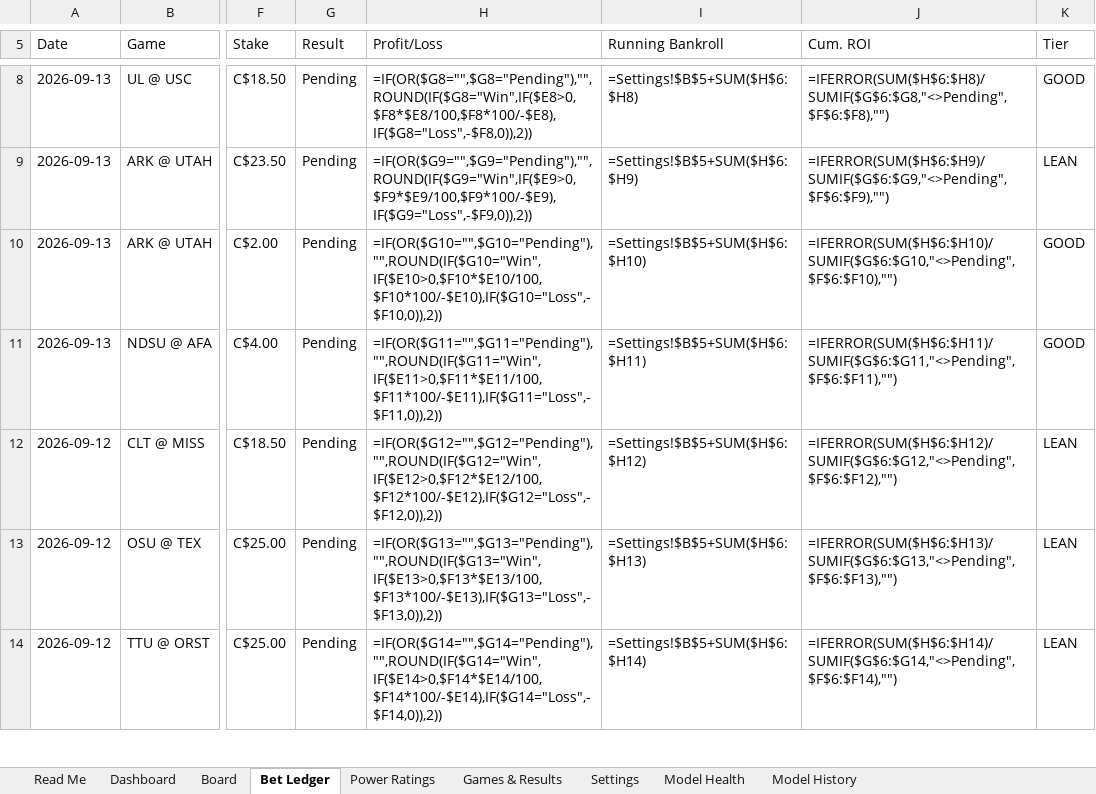
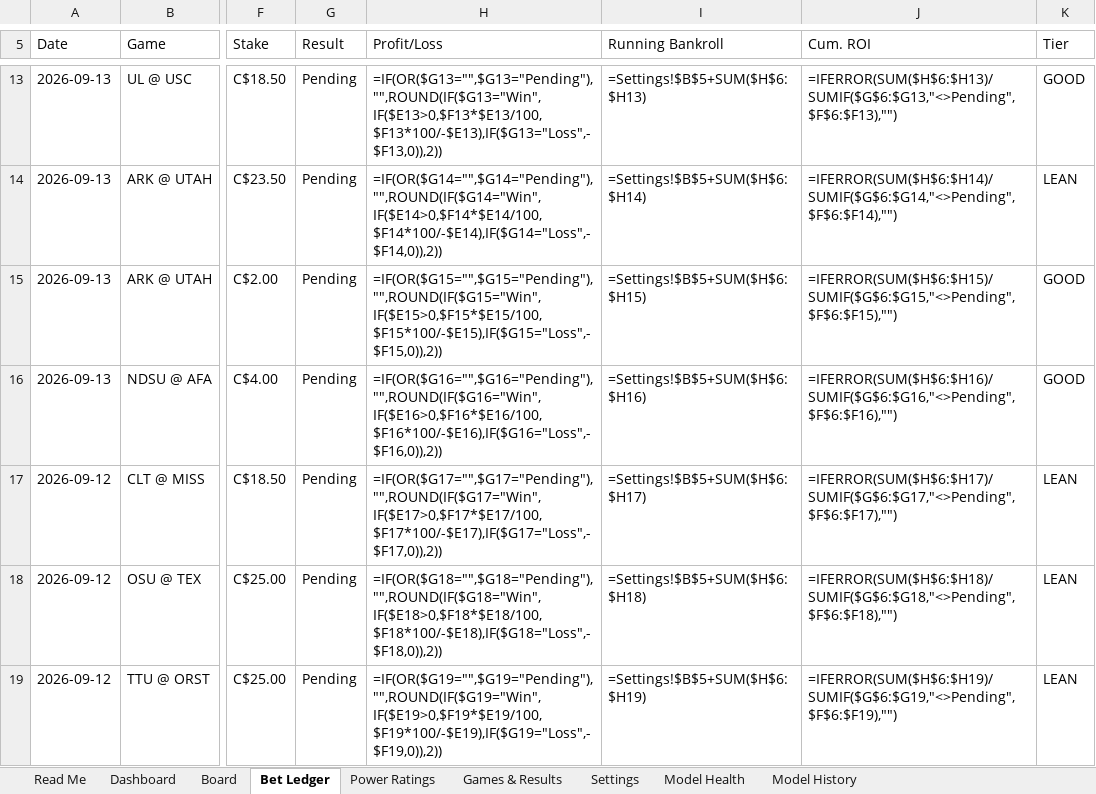
Before and after one commit to CHILLYCHILLY14/ncaaf-edge, an Excel workbook: NCAAF_Edge_Model.xlsx, sheet Bet Ledger, drawn as a sheet; only a part is shown, gaps mark what is left out; values as stored, in another font and other column widths than the file's, no cell formats; formulas without a stored value are shown as written; addresses are those after the commit; the diff covers the shown part only; the diff names each change by its address in the sheet, - before the commit and + after, or states it on an @@ line.

```diff
--- a/NCAAF_Edge_Model.xlsx (sheet Bet Ledger)
+++ b/NCAAF_Edge_Model.xlsx (sheet Bet Ledger)
-H13 (Profit/Loss): =IF(OR($G8="",$G8="Pending"),"",ROUND(IF($G8="Win",IF($E8>0,$F8*$E8/100,$F8*100/-$E8),IF($G8="Loss",-$F8,0)),2))
+H13 (Profit/Loss): =IF(OR($G13="",$G13="Pending"),"",ROUND(IF($G13="Win",IF($E13>0,$F13*$E13/100,$F13*100/-$E13),IF($G13="Loss",-$F13,0)),2))
-I13 (Running Bankroll): =Settings!$B$5+SUM($H$6:$H8)
+I13 (Running Bankroll): =Settings!$B$5+SUM($H$6:$H13)
-J13 (Cum. ROI): =IFERROR(SUM($H$6:$H8)/SUMIF($G$6:$G8,"<>Pending",$F$6:$F8),"")
+J13 (Cum. ROI): =IFERROR(SUM($H$6:$H13)/SUMIF($G$6:$G13,"<>Pending",$F$6:$F13),"")
-H14 (Profit/Loss): =IF(OR($G9="",$G9="Pending"),"",ROUND(IF($G9="Win",IF($E9>0,$F9*$E9/100,$F9*100/-$E9),IF($G9="Loss",-$F9,0)),2))
+H14 (Profit/Loss): =IF(OR($G14="",$G14="Pending"),"",ROUND(IF($G14="Win",IF($E14>0,$F14*$E14/100,$F14*100/-$E14),IF($G14="Loss",-$F14,0)),2))
-I14 (Running Bankroll): =Settings!$B$5+SUM($H$6:$H9)
+I14 (Running Bankroll): =Settings!$B$5+SUM($H$6:$H14)
-J14 (Cum. ROI): =IFERROR(SUM($H$6:$H9)/SUMIF($G$6:$G9,"<>Pending",$F$6:$F9),"")
+J14 (Cum. ROI): =IFERROR(SUM($H$6:$H14)/SUMIF($G$6:$G14,"<>Pending",$F$6:$F14),"")
-H15 (Profit/Loss): =IF(OR($G10="",$G10="Pending"),"",ROUND(IF($G10="Win",IF($E10>0,$F10*$E10/100,$F10*100/-$E10),IF($G10="Loss",-$F10,0)),2))
+H15 (Profit/Loss): =IF(OR($G15="",$G15="Pending"),"",ROUND(IF($G15="Win",IF($E15>0,$F15*$E15/100,$F15*100/-$E15),IF($G15="Loss",-$F15,0)),2))
-I15 (Running Bankroll): =Settings!$B$5+SUM($H$6:$H10)
+I15 (Running Bankroll): =Settings!$B$5+SUM($H$6:$H15)
-J15 (Cum. ROI): =IFERROR(SUM($H$6:$H10)/SUMIF($G$6:$G10,"<>Pending",$F$6:$F10),"")
+J15 (Cum. ROI): =IFERROR(SUM($H$6:$H15)/SUMIF($G$6:$G15,"<>Pending",$F$6:$F15),"")
-H16 (Profit/Loss): =IF(OR($G11="",$G11="Pending"),"",ROUND(IF($G11="Win",IF($E11>0,$F11*$E11/100,$F11*100/-$E11),IF($G11="Loss",-$F11,0)),2))
+H16 (Profit/Loss): =IF(OR($G16="",$G16="Pending"),"",ROUND(IF($G16="Win",IF($E16>0,$F16*$E16/100,$F16*100/-$E16),IF($G16="Loss",-$F16,0)),2))
-I16 (Running Bankroll): =Settings!$B$5+SUM($H$6:$H11)
+I16 (Running Bankroll): =Settings!$B$5+SUM($H$6:$H16)
-J16 (Cum. ROI): =IFERROR(SUM($H$6:$H11)/SUMIF($G$6:$G11,"<>Pending",$F$6:$F11),"")
+J16 (Cum. ROI): =IFERROR(SUM($H$6:$H16)/SUMIF($G$6:$G16,"<>Pending",$F$6:$F16),"")
-H17 (Profit/Loss): =IF(OR($G12="",$G12="Pending"),"",ROUND(IF($G12="Win",IF($E12>0,$F12*$E12/100,$F12*100/-$E12),IF($G12="Loss",-$F12,0)),2))
+H17 (Profit/Loss): =IF(OR($G17="",$G17="Pending"),"",ROUND(IF($G17="Win",IF($E17>0,$F17*$E17/100,$F17*100/-$E17),IF($G17="Loss",-$F17,0)),2))
-I17 (Running Bankroll): =Settings!$B$5+SUM($H$6:$H12)
+I17 (Running Bankroll): =Settings!$B$5+SUM($H$6:$H17)
-J17 (Cum. ROI): =IFERROR(SUM($H$6:$H12)/SUMIF($G$6:$G12,"<>Pending",$F$6:$F12),"")
+J17 (Cum. ROI): =IFERROR(SUM($H$6:$H17)/SUMIF($G$6:$G17,"<>Pending",$F$6:$F17),"")
-H18 (Profit/Loss): =IF(OR($G13="",$G13="Pending"),"",ROUND(IF($G13="Win",IF($E13>0,$F13*$E13/100,$F13*100/-$E13),IF($G13="Loss",-$F13,0)),2))
+H18 (Profit/Loss): =IF(OR($G18="",$G18="Pending"),"",ROUND(IF($G18="Win",IF($E18>0,$F18*$E18/100,$F18*100/-$E18),IF($G18="Loss",-$F18,0)),2))
-I18 (Running Bankroll): =Settings!$B$5+SUM($H$6:$H13)
+I18 (Running Bankroll): =Settings!$B$5+SUM($H$6:$H18)
-J18 (Cum. ROI): =IFERROR(SUM($H$6:$H13)/SUMIF($G$6:$G13,"<>Pending",$F$6:$F13),"")
+J18 (Cum. ROI): =IFERROR(SUM($H$6:$H18)/SUMIF($G$6:$G18,"<>Pending",$F$6:$F18),"")
-H19 (Profit/Loss): =IF(OR($G14="",$G14="Pending"),"",ROUND(IF($G14="Win",IF($E14>0,$F14*$E14/100,$F14*100/-$E14),IF($G14="Loss",-$F14,0)),2))
+H19 (Profit/Loss): =IF(OR($G19="",$G19="Pending"),"",ROUND(IF($G19="Win",IF($E19>0,$F19*$E19/100,$F19*100/-$E19),IF($G19="Loss",-$F19,0)),2))
-I19 (Running Bankroll): =Settings!$B$5+SUM($H$6:$H14)
+I19 (Running Bankroll): =Settings!$B$5+SUM($H$6:$H19)
-J19 (Cum. ROI): =IFERROR(SUM($H$6:$H14)/SUMIF($G$6:$G14,"<>Pending",$F$6:$F14),"")
+J19 (Cum. ROI): =IFERROR(SUM($H$6:$H19)/SUMIF($G$6:$G19,"<>Pending",$F$6:$F19),"")
```
Also changed, not shown: 6 added rows and 201 edited cells elsewhere in this sheet, sheet Board, sheet Dashboard, sheet Games & Results, sheet Model History, sheet Read Me, cell formats, 13 other files.
